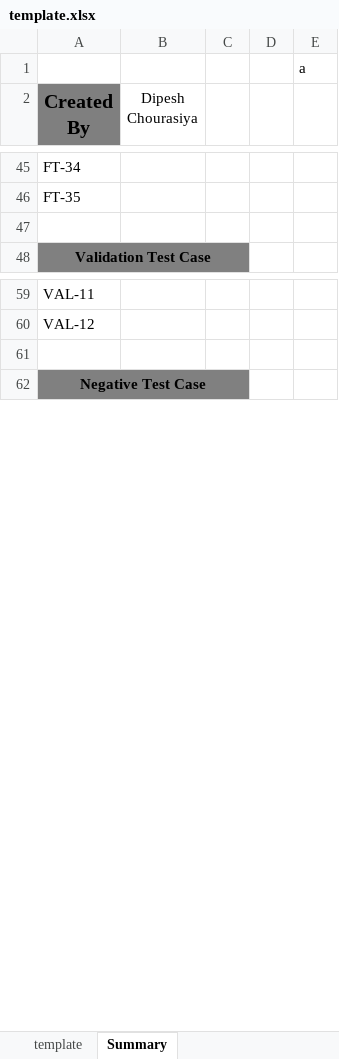
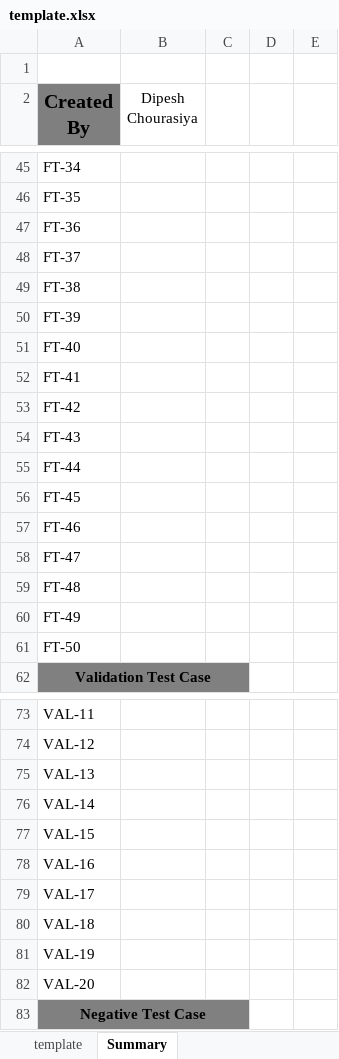
Before and after one commit to dipeshzimetrics12/Excel-Test-Case-Auto-Fill-Tool, an Excel workbook: template.xlsx, sheet Summary, drawn as a sheet; only a part is shown, gaps mark what is left out; values as stored, in another font and other column widths than the file's, no borders; addresses are those after the commit; the diff covers the shown part only; the diff names each change by its address in the sheet, - before the commit and + after, or states it on an @@ line.

```diff
--- a/template.xlsx (sheet Summary)
+++ b/template.xlsx (sheet Summary)
-E1: a
+E1: (empty)
-A47 (Created By): (empty)
+A47 (Created By): FT-36
+row 48: FT-37
+row 49: FT-38
+row 50: FT-39
+row 51: FT-40
+row 52: FT-41
+row 53: FT-42
+row 54: FT-43
+row 55: FT-44
+row 56: FT-45
+row 57: FT-46
+row 58: FT-47
+row 59: FT-48
+row 60: FT-49
+row 61: FT-50
-A75 (Created By): (empty)
+A75 (Created By): VAL-13
+row 76: VAL-14
+row 77: VAL-15
+row 78: VAL-16
+row 79: VAL-17
+row 80: VAL-18
+row 81: VAL-19
+row 82: VAL-20
```
Also changed, not shown: 22 added rows and 5 edited cells elsewhere in this sheet, sheet template, 1 other file.
